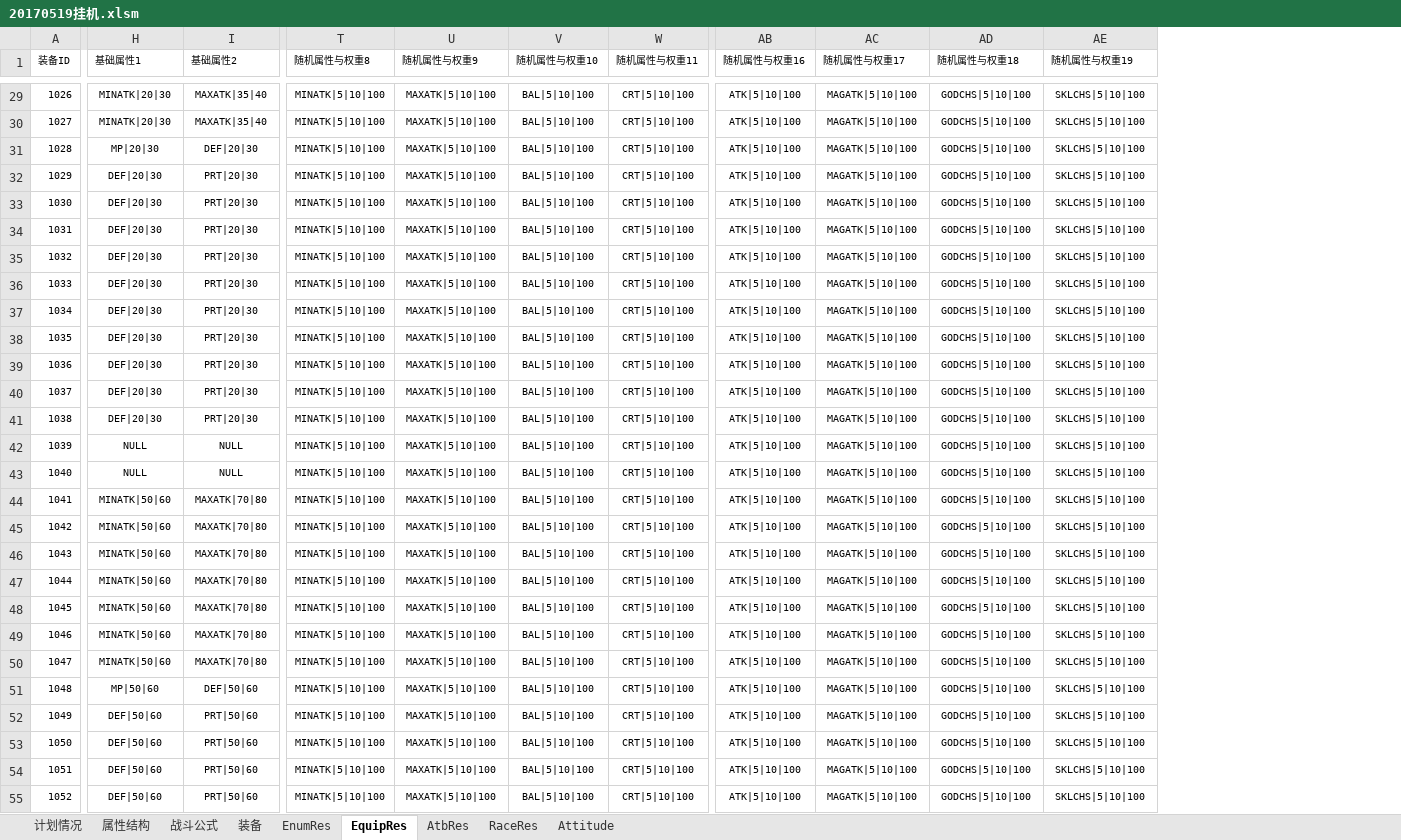
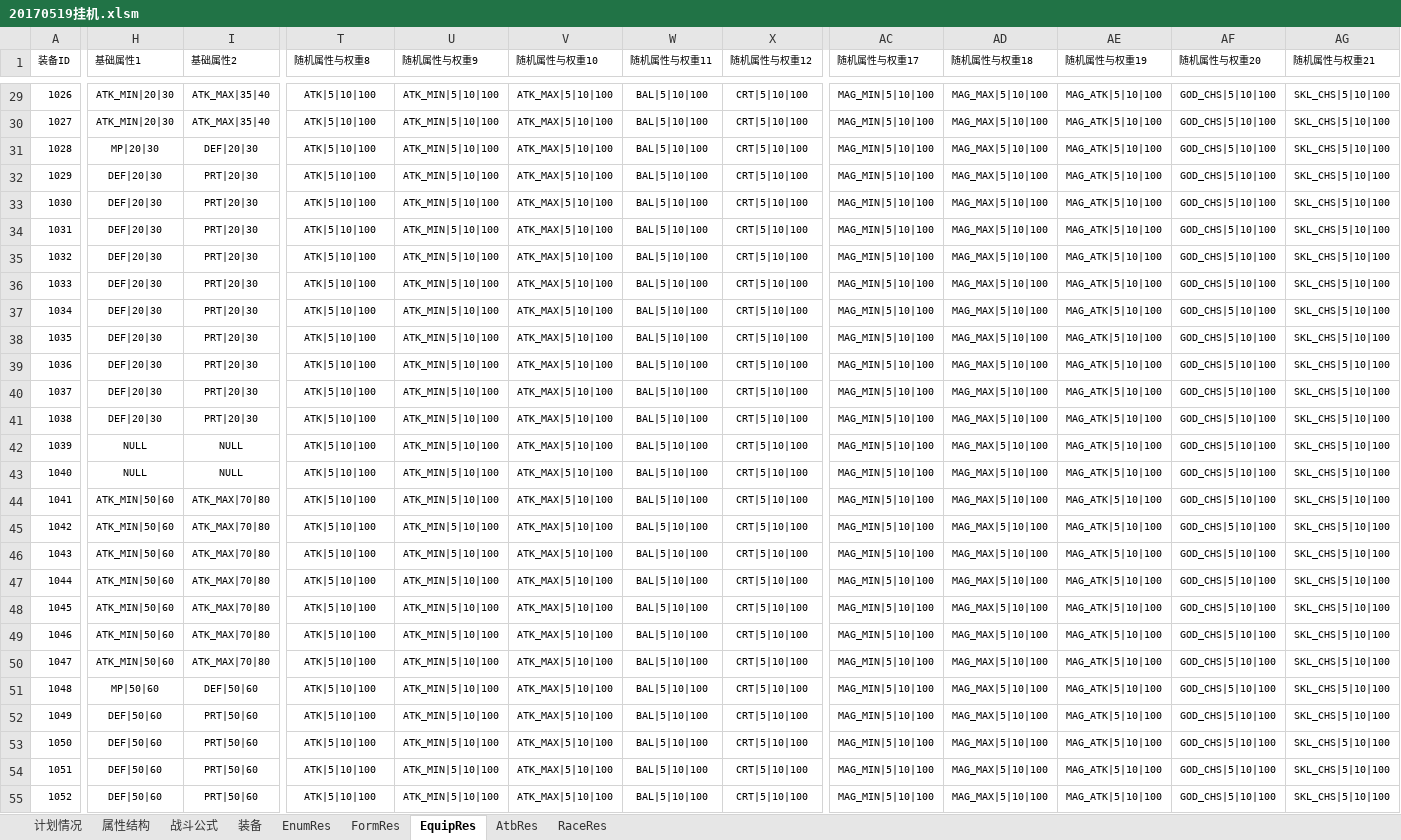
Before and after one commit to Deniulor/dragon, an Excel workbook: doc/20170519挂机.xlsm, sheet EquipRes, drawn as a sheet; only a part is shown, gaps mark what is left out; values as stored, in another font and other column widths than the file's, no borders; removed rows and columns are numbered as before the commit, all else as after; the diff covers the shown part only; the diff names each change by its address in the sheet, - before the commit and + after, or states it on an @@ line.

```diff
--- a/doc/20170519挂机.xlsm (sheet EquipRes)
+++ b/doc/20170519挂机.xlsm (sheet EquipRes)
-sheet tab: Attitude
+sheet tab: FormRes
@@ sheet tab order changed: 计划情况 | 属性结构 | 战斗公式 | 装备 | EnumRes | FormRes | EquipRes | AtbRes | RaceRes @@
+column V (随机属性与权重10), rows 29-55: all ATK_MAX|5|10|100
-column AB (随机属性与权重16), rows 29-55: all ATK|5|10|100
+column AF (随机属性与权重20), rows 29-55: all GOD_CHS|5|10|100
+column AG (随机属性与权重21), rows 29-55: all SKL_CHS|5|10|100
-W1: 随机属性与权重10
+W1: 随机属性与权重11
-X1: 随机属性与权重11
+X1: 随机属性与权重12
-H29:H30 (基础属性1): MINATK|20|30
+H29:H30 (基础属性1): ATK_MIN|20|30
-I29:I30 (基础属性2): MAXATK|35|40
+I29:I30 (基础属性2): ATK_MAX|35|40
-T29:T55 (随机属性与权重8): MINATK|5|10|100
+T29:T55 (随机属性与权重8): ATK|5|10|100
-U29:U55 (随机属性与权重9): MAXATK|5|10|100
+U29:U55 (随机属性与权重9): ATK_MIN|5|10|100
-AC29:AC55 (随机属性与权重17): MAGATK|5|10|100
+AC29:AC55 (随机属性与权重17): MAG_MIN|5|10|100
-AD29:AD55 (随机属性与权重18): GODCHS|5|10|100
+AD29:AD55 (随机属性与权重18): MAG_MAX|5|10|100
-AE29:AE55 (随机属性与权重19): SKLCHS|5|10|100
+AE29:AE55 (随机属性与权重19): MAG_ATK|5|10|100
-H44:H50 (基础属性1): MINATK|50|60
+H44:H50 (基础属性1): ATK_MIN|50|60
-I44:I50 (基础属性2): MAXATK|70|80
+I44:I50 (基础属性2): ATK_MAX|70|80
```
Also changed, not shown: 199 edited cells elsewhere in this sheet, sheet FormRes, sheet AtbRes, sheet EnumRes, sheet 属性结构, formulas that keep their value.
